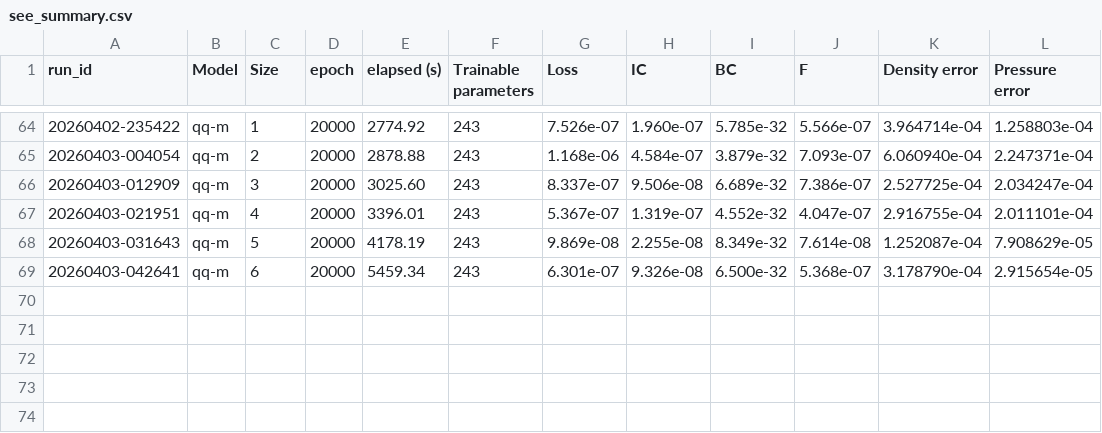
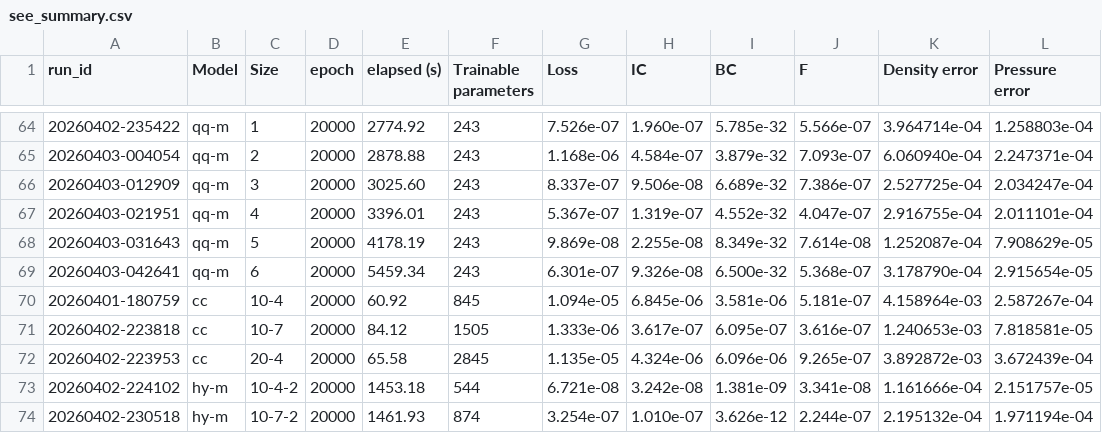
Before and after one commit to jricc/reproduced_papers, a CSV file: HQPINN/lib/SEE/results/see_summary.csv, drawn as a sheet; only a part is shown, gaps mark what is left out; the diff names each change by its address in the sheet, - before the commit and + after, or states it on an @@ line.

```diff
--- a/HQPINN/lib/SEE/results/see_summary.csv
+++ b/HQPINN/lib/SEE/results/see_summary.csv
+row 70: 20260401-180759 | cc | 10-4 | 20000 | 60.92 | 845 | 1.094e-05 | 6.845e-06 | 3.581e-06 | 5.181e-07 | 4.158964e-03 | 2.587267e-04
+row 71: 20260402-223818 | cc | 10-7 | 20000 | 84.12 | 1505 | 1.333e-06 | 3.617e-07 | 6.095e-07 | 3.616e-07 | 1.240653e-03 | 7.818581e-05
+row 72: 20260402-223953 | cc | 20-4 | 20000 | 65.58 | 2845 | 1.135e-05 | 4.324e-06 | 6.096e-06 | 9.265e-07 | 3.892872e-03 | 3.672439e-04
+row 73: 20260402-224102 | hy-m | 10-4-2 | 20000 | 1453.18 | 544 | 6.721e-08 | 3.242e-08 | 1.381e-09 | 3.341e-08 | 1.161666e-04 | 2.151757e-05
+row 74: 20260402-230518 | hy-m | 10-7-2 | 20000 | 1461.93 | 874 | 3.254e-07 | 1.010e-07 | 3.626e-12 | 2.244e-07 | 2.195132e-04 | 1.971194e-04
```
Also changed, not shown: HQPINN/lib/DHO/results/dho_summary.csv, 26 other files.
